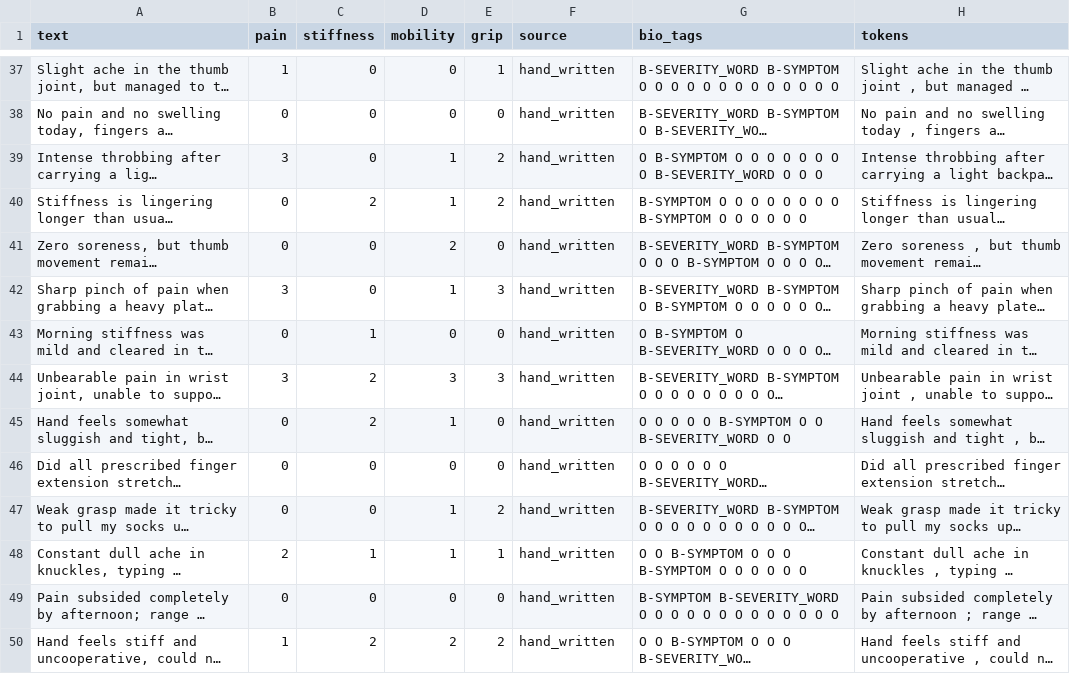
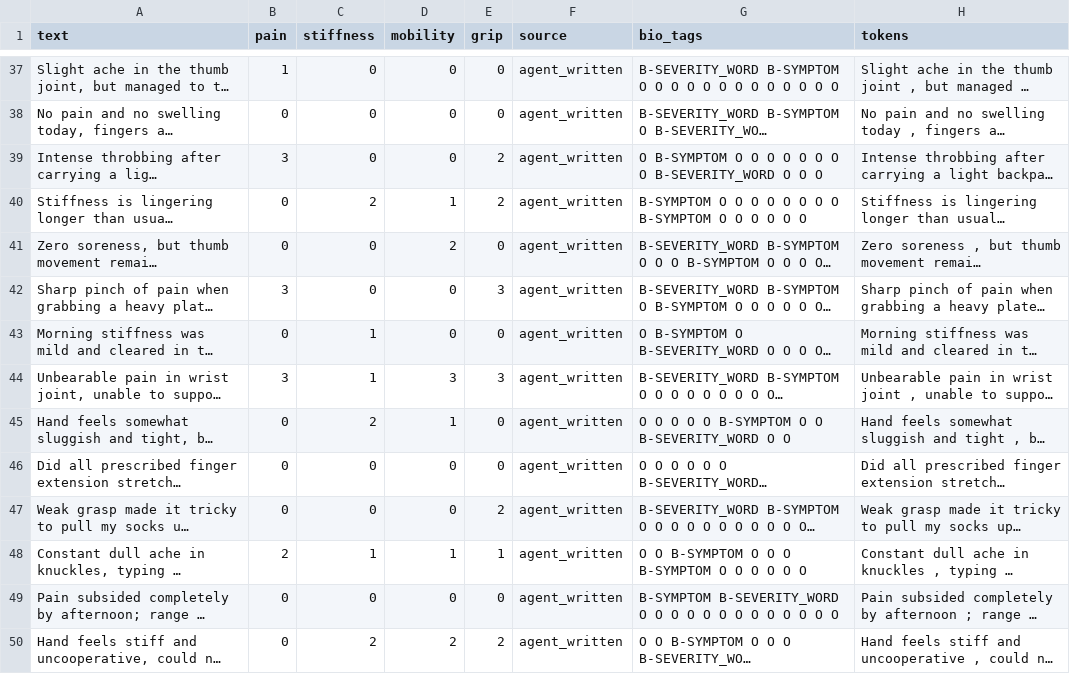
Before and after one commit to VenkatesanManju/Hand-Rehab-AI, a CSV file: data/raw/hand_written_test.csv, drawn as a sheet; only a part is shown, gaps mark what is left out; long unchanged cells end in …; the diff covers the shown part only; the diff names each change by its address in the sheet, - before the commit and + after, or states it on an @@ line.

Commit message:
fix(nlp): remove *.txt from gitignore, set agent_written source and verify labels

```diff
--- a/data/raw/hand_written_test.csv
+++ b/data/raw/hand_written_test.csv
-E37 (grip): 1
+E37 (grip): 0
-F37:F50 (source): hand_written
+F37:F50 (source): agent_written
-D39 (mobility): 1
+D39 (mobility): 0
-D42 (mobility): 1
+D42 (mobility): 0
-C44 (stiffness): 2
+C44 (stiffness): 1
-D47 (mobility): 1
+D47 (mobility): 0
-B50 (pain): 1
+B50 (pain): 0
```
Also changed, not shown: 12 added rows and 45 edited cells elsewhere in this file, 3 other files.
